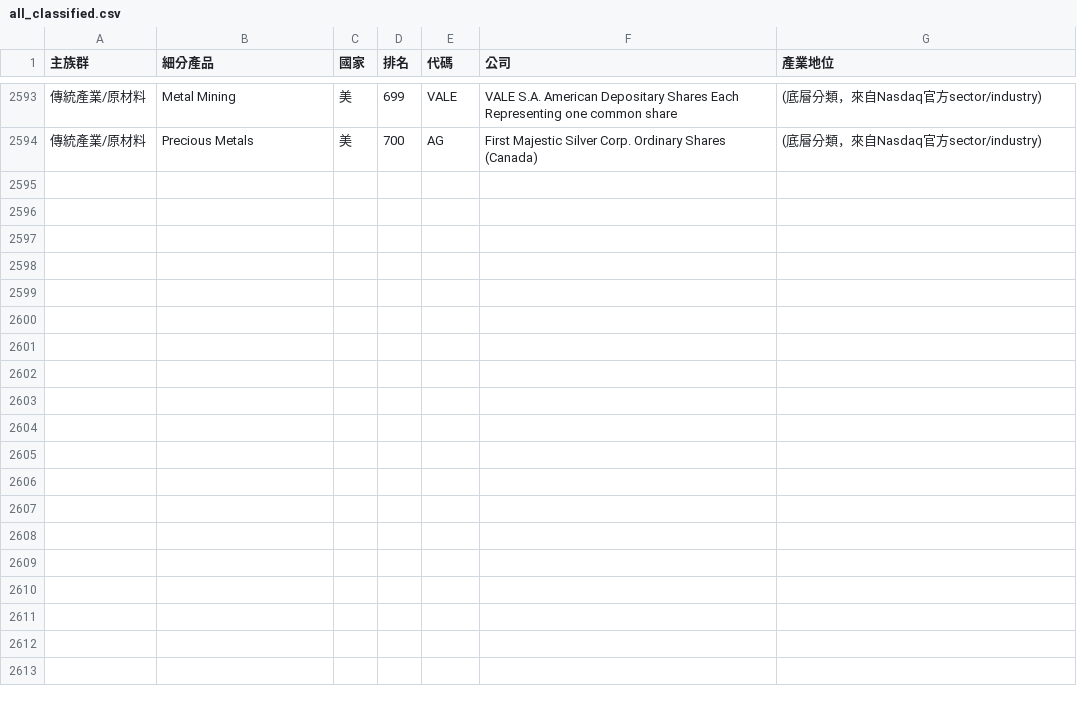
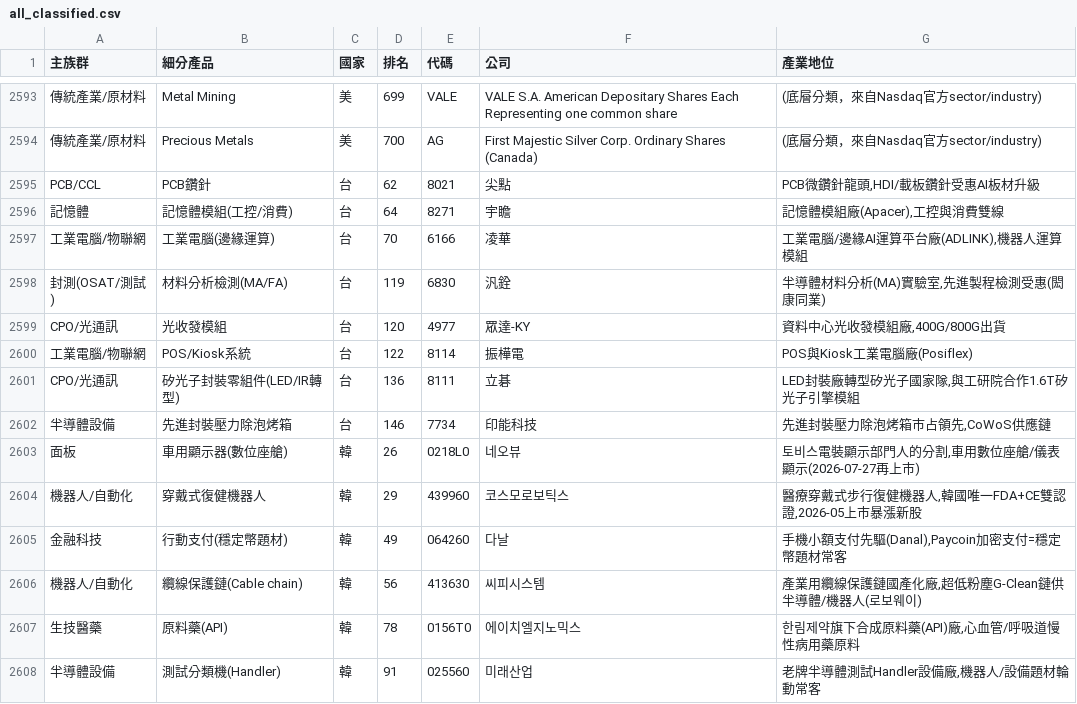
Before and after one commit to waytogolol/stock-dashboard, a CSV file: all_classified.csv, drawn as a sheet; only a part is shown, gaps mark what is left out; the diff names each change by its address in the sheet, - before the commit and + after, or states it on an @@ line.

```diff
--- a/all_classified.csv
+++ b/all_classified.csv
+row 2595: PCB/CCL | PCB鑽針 | 台 | 62 | 8021 | 尖點 | PCB微鑽針龍頭,HDI/載板鑽針受惠AI板材升級
+row 2596: 記憶體 | 記憶體模組(工控/消費) | 台 | 64 | 8271 | 宇瞻 | 記憶體模組廠(Apacer),工控與消費雙線
+row 2597: 工業電腦/物聯網 | 工業電腦(邊緣運算) | 台 | 70 | 6166 | 凌華 | 工業電腦/邊緣AI運算平台廠(ADLINK),機器人運算模組
+row 2598: 封測(OSAT/測試) | 材料分析檢測(MA/FA) | 台 | 119 | 6830 | 汎銓 | 半導體材料分析(MA)實驗室,先進製程檢測受惠(閎康同業)
+row 2599: CPO/光通訊 | 光收發模組 | 台 | 120 | 4977 | 眾達-KY | 資料中心光收發模組廠,400G/800G出貨
+row 2600: 工業電腦/物聯網 | POS/Kiosk系統 | 台 | 122 | 8114 | 振樺電 | POS與Kiosk工業電腦廠(Posiflex)
+row 2601: CPO/光通訊 | 矽光子封裝零組件(LED/IR轉型) | 台 | 136 | 8111 | 立碁 | LED封裝廠轉型矽光子國家隊,與工研院合作1.6T矽光子引擎模組
+row 2602: 半導體設備 | 先進封裝壓力除泡烤箱 | 台 | 146 | 7734 | 印能科技 | 先進封裝壓力除泡烤箱市占領先,CoWoS供應鏈
+row 2603: 面板 | 車用顯示器(數位座艙) | 韓 | 26 | 0218L0 | 네오뷰 | 토비스電裝顯示部門人的分割,車用數位座艙/儀表顯示(2026-07-27再上市)
+row 2604: 機器人/自動化 | 穿戴式復健機器人 | 韓 | 29 | 439960 | 코스모로보틱스 | 醫療穿戴式步行復健機器人,韓國唯一FDA+CE雙認證,2026-05上市暴漲新股
+row 2605: 金融科技 | 行動支付(穩定幣題材) | 韓 | 49 | 064260 | 다날 | 手機小額支付先驅(Danal),Paycoin加密支付=穩定幣題材常客
+row 2606: 機器人/自動化 | 纜線保護鏈(Cable chain) | 韓 | 56 | 413630 | 씨피시스템 | 產業用纜線保護鏈國產化廠,超低粉塵G-Clean鏈供半導體/機器人(로보웨이)
+row 2607: 生技醫藥 | 原料藥(API) | 韓 | 78 | 0156T0 | 에이치엘지노믹스 | 한림제약旗下合成原料藥(API)廠,心血管/呼吸道慢性病用藥原料
+row 2608: 半導體設備 | 測試分類機(Handler) | 韓 | 91 | 025560 | 미래산업 | 老牌半導體測試Handler設備廠,機器人/設備題材輪動常客
```
Also changed, not shown: 1 other file.
